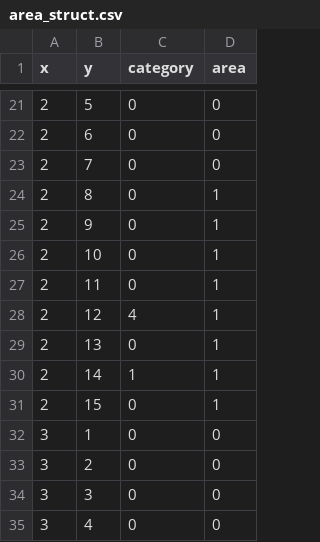
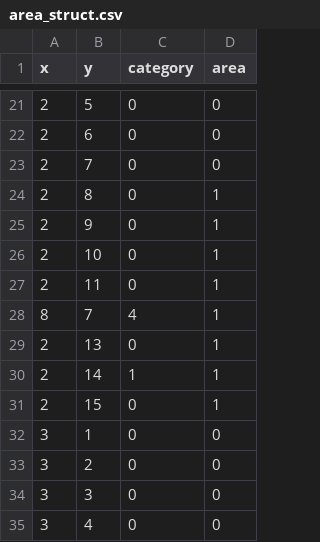
Before and after one commit to FunctionPointerXDD/cody-project, a CSV file: dataFile/area_struct.csv, drawn as a sheet; only a part is shown, gaps mark what is left out.

```diff
--- a/dataFile/area_struct.csv
+++ b/dataFile/area_struct.csv
@@ -27,3 +27,3 @@
 2,11,0,1
-2,12,4,1
+8,7,4,1
 2,13,0,1
```
Also changed, not shown: 2 other files.
